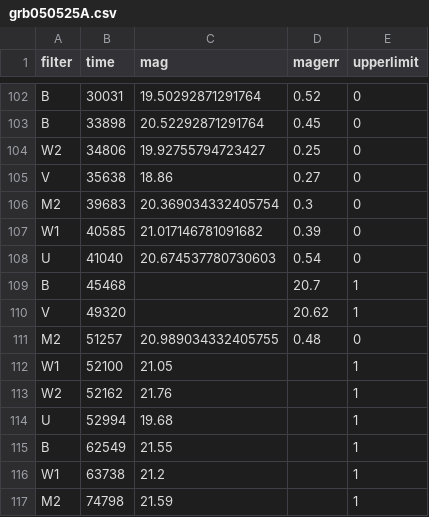
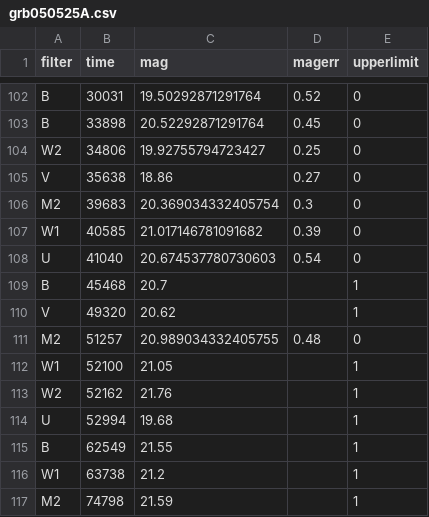
Before and after one commit to fedhere/DSPS_FBianco, a CSV file: midterm/grb050525A.csv, drawn as a sheet; only a part is shown, gaps mark what is left out.

Commit message:
Update grb050525A.csv

```diff
--- a/midterm/grb050525A.csv
+++ b/midterm/grb050525A.csv
@@ -108,4 +108,4 @@ W1,40585,21.017146781091682,0.39,0
 U,41040,20.674537780730603,0.54,0
-B,45468,,20.7,1
-V,49320,,20.62,1
+B,45468,20.7,,1
+V,49320,20.62,,1
 M2,51257,20.989034332405755,0.48,0
```
